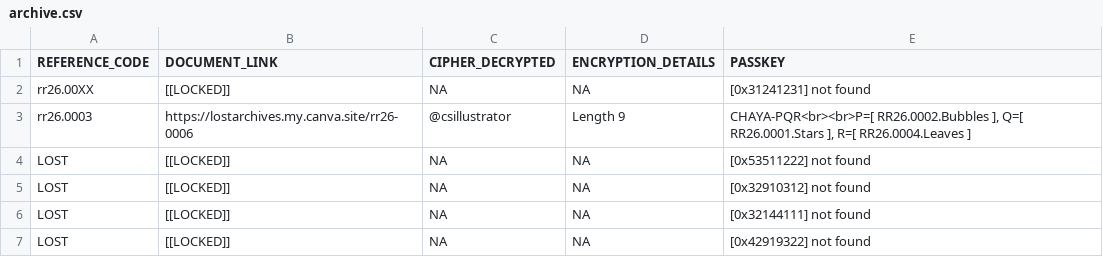
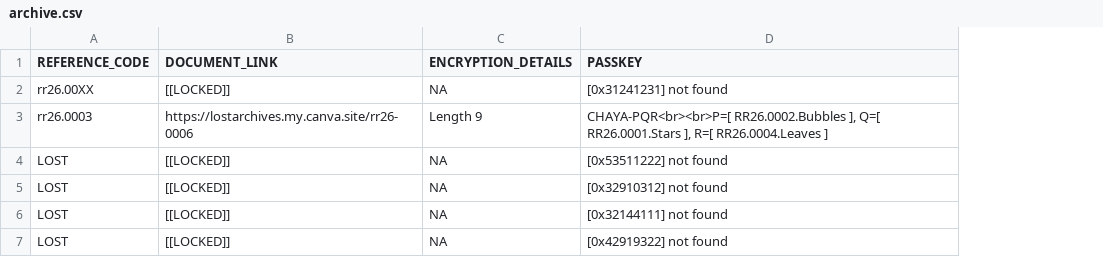
Before and after one commit to rikithreddy/website, a CSV file: archive.csv, drawn as a sheet; the diff names each change by its address in the sheet, - before the commit and + after, or states it on an @@ line.

Commit message:
Show table on mobile (remove card stacking)

```diff
--- a/archive.csv
+++ b/archive.csv
-column C (CIPHER_DECRYPTED), rows 2-7: NA | @csillustrator | NA | NA | NA | NA
```
Also changed, not shown: 2 other files.
